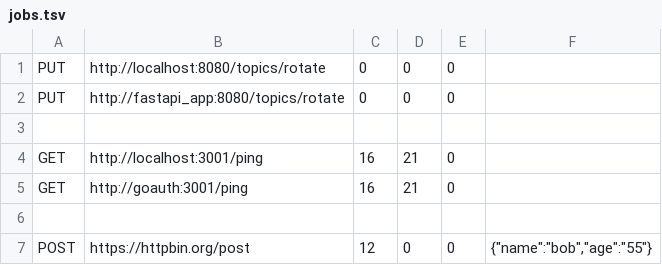
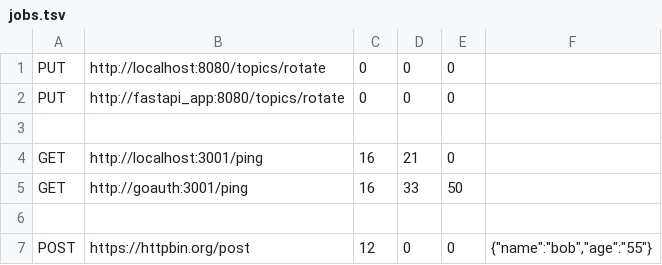
Before and after one commit to cs467-spring2025-discussion-app/capstone-discussion-app, a TSV file: backend/jobrunner/jobs.tsv, drawn as a sheet.

Commit message:
chore(jobrunner): add jobs with docker network service names

```diff
--- a/backend/jobrunner/jobs.tsv
+++ b/backend/jobrunner/jobs.tsv
@@ -4,3 +4,3 @@ PUT	http://fastapi_app:8080/topics/rotate	0	0	0
 GET	http://localhost:3001/ping	16	21	0
-GET	http://goauth:3001/ping	16	21	0
+GET	http://goauth:3001/ping	16	33	50
 
```
